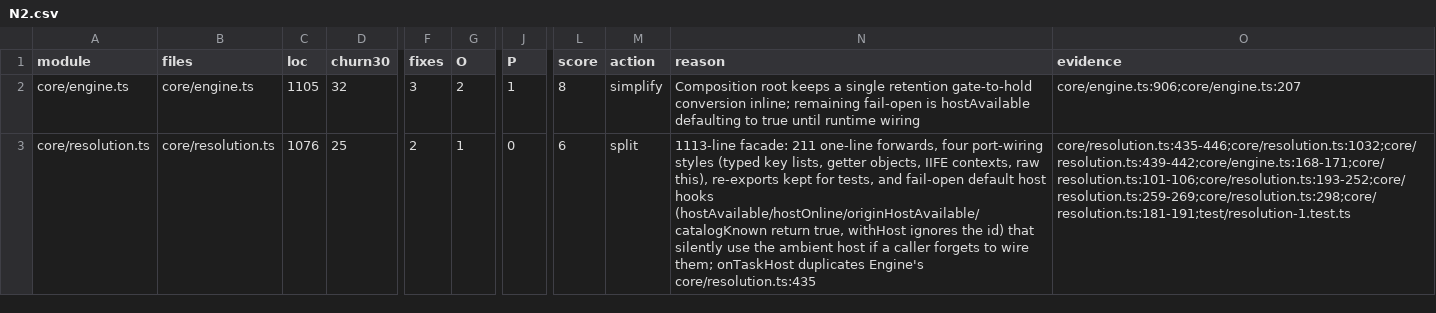
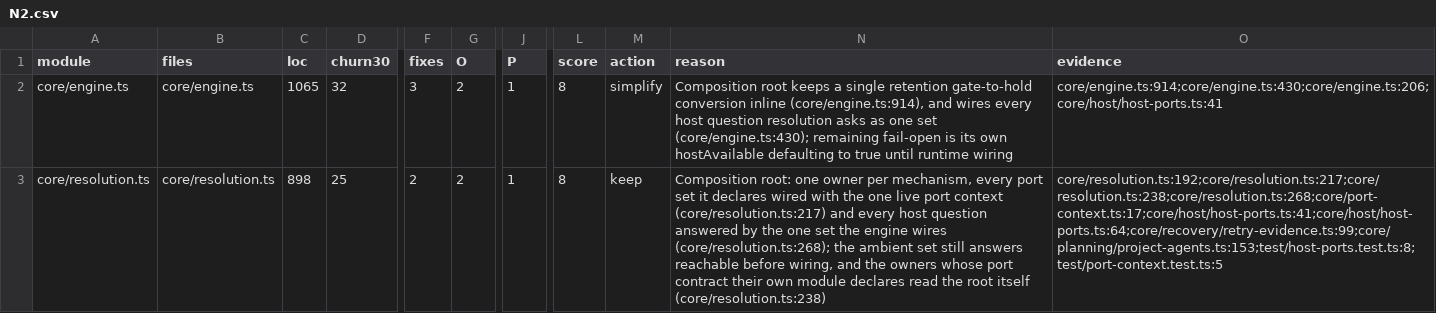
Before and after one commit to inflatable-cookie/nucleus, a CSV file: docs/knowledge/quality/code/N2.csv, drawn as a sheet; only a part is shown, gaps mark what is left out; the diff covers the shown part only; the diff names each change by its address in the sheet, - before the commit and + after, or states it on an @@ line.

```diff
--- a/docs/knowledge/quality/code/N2.csv
+++ b/docs/knowledge/quality/code/N2.csv
-C2 (loc): 1105
+C2 (loc): 1065
-N2 (reason): …gate-to-hold conversion inline; remaining fail-open is hostAvailable defaulting…
+N2 (reason): …gate-to-hold conversion inline (core/engine.ts:914), and wires every host question resolution asks as one set (core/engine.ts:430); remaining fail-open is its own hostAvailable defaulting…
-O2 (evidence): core/engine.ts:906;core/engine.ts:207
+O2 (evidence): core/engine.ts:914;core/engine.ts:430;core/engine.ts:206;core/host/host-ports.ts:41
-C3 (loc): 1076
+C3 (loc): 898
-G3 (O): 1
+G3 (O): 2
-J3 (P): 0
+J3 (P): 1
-L3 (score): 6
+L3 (score): 8
-M3 (action): split
+M3 (action): keep
-N3 (reason): 1113-line facade: 211 one-line forwards, four port-wiring styles (typed key lists, getter objects, IIFE contexts, raw this), re-exports kept for tests, and fail-open default host hooks (hostAvailable/hostOnline/originHostAvailable/catalogKnown return true, withHost ignores the id) that silently use the ambient host if a caller forgets to wire them; onTaskHost duplicates Engine's core/resolution.ts:435
+N3 (reason): Composition root: one owner per mechanism, every port set it declares wired with the one live port context (core/resolution.ts:217) and every host question answered by the one set the engine wires (core/resolution.ts:268); the ambient set still answers reachable before wiring, and the owners whose port contract their own module declares read the root itself (core/resolution.ts:238)
-O3 (evidence): core/resolution.ts:435-446;core/resolution.ts:1032;core/resolution.ts:439-442;core/engine.ts:168-171;core/resolution.ts:101-106;core/resolution.ts:193-252;core/resolution.ts:259-269;core/resolution.ts:298;core/resolution.ts:181-191;test/resolution-1.test.ts
+O3 (evidence): core/resolution.ts:192;core/resolution.ts:217;core/resolution.ts:238;core/resolution.ts:268;core/port-context.ts:17;core/host/host-ports.ts:41;core/host/host-ports.ts:64;core/recovery/retry-evidence.ts:99;core/planning/project-agents.ts:153;test/host-ports.test.ts:8;test/port-context.test.ts:5
```
Also changed, not shown: 1 added row and 1 removed row elsewhere in this file, docs/knowledge/quality/code/N1.csv, docs/knowledge/quality/code/N3.csv, 42 other files.
